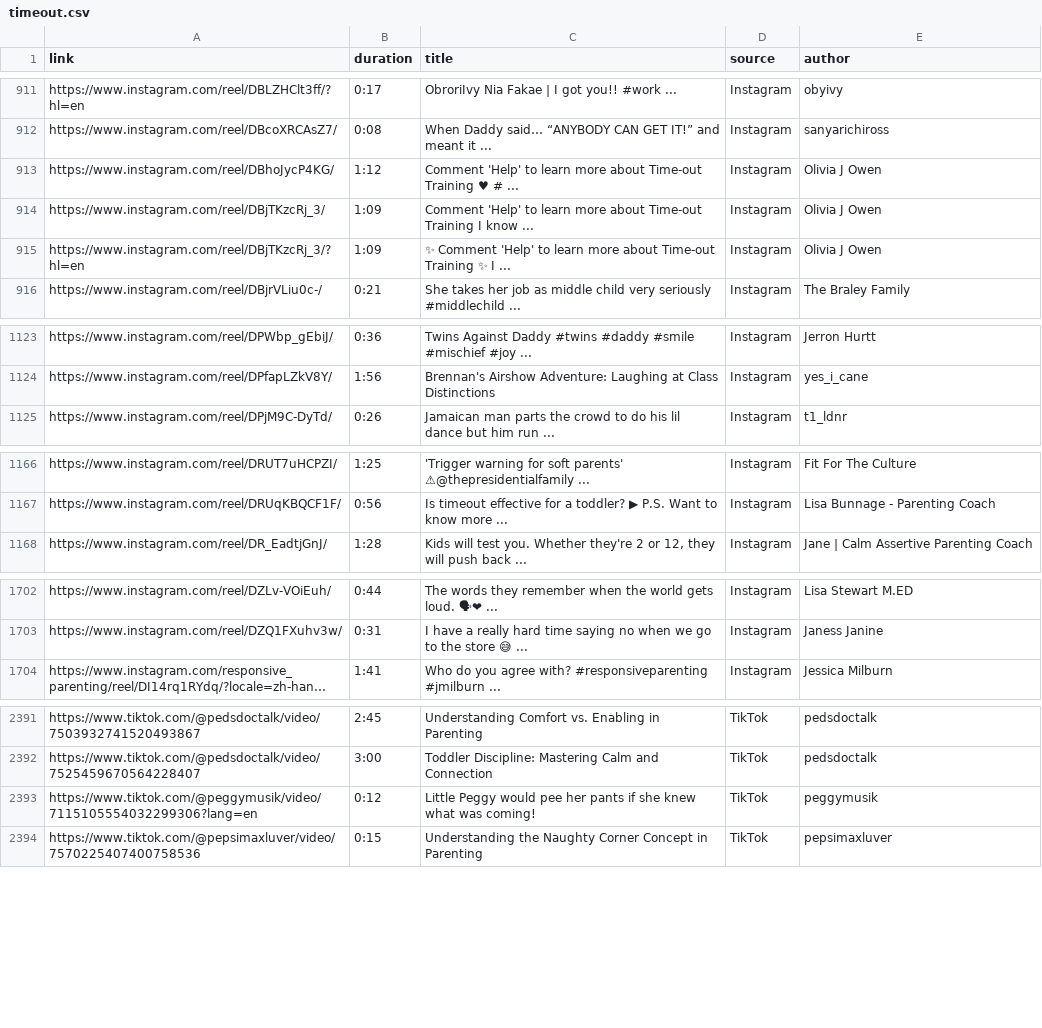
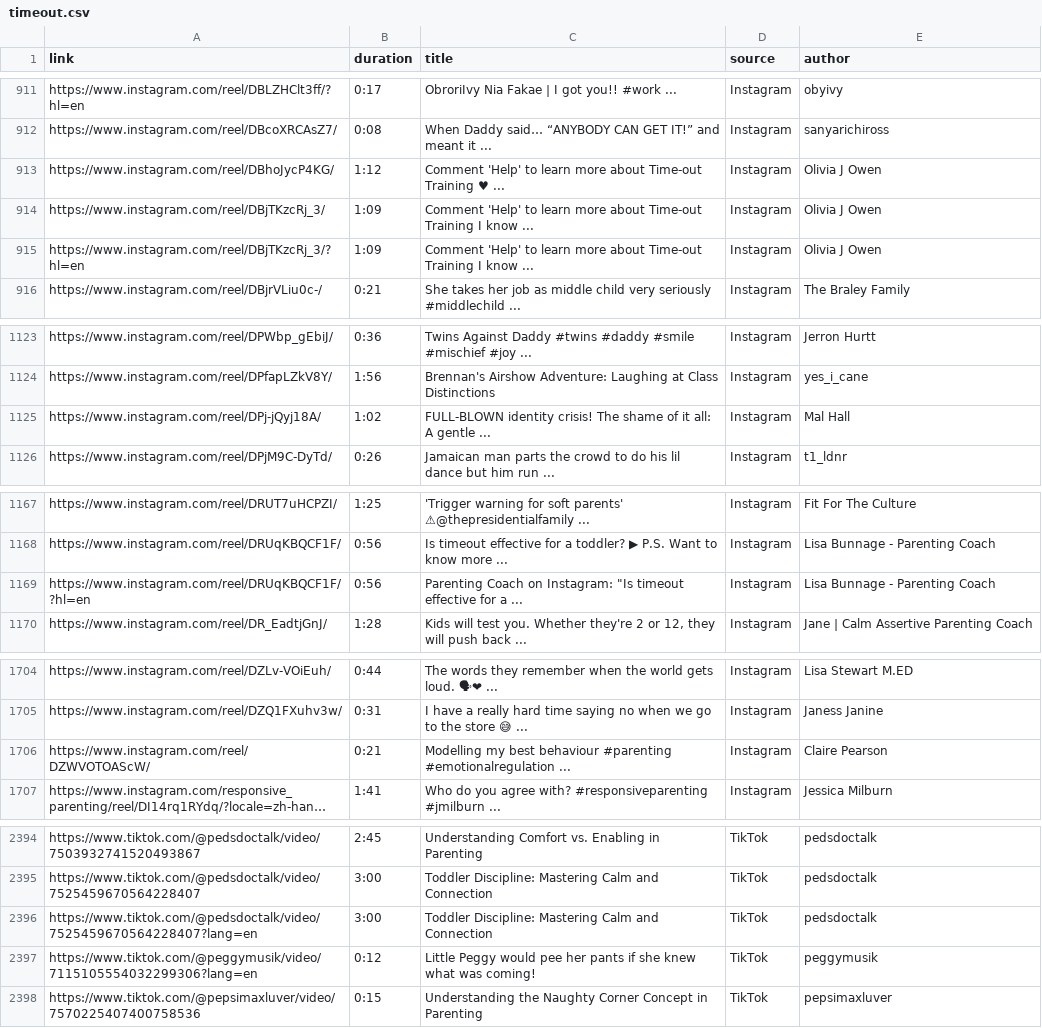
Before and after one commit to UoA-eResearch/timeout, a CSV file: data/timeout.csv, drawn as a sheet; only a part is shown, gaps mark what is left out; long unchanged cells end in …; the diff covers the shown part only; the diff names each change by its address in the sheet, - before the commit and + after, or states it on an @@ line.

```diff
--- a/data/timeout.csv
+++ b/data/timeout.csv
-C913 (title): …Training ♥ # ...
+C913 (title): …Training ♥ ...
-C915 (title): ✨ Comment 'Help' to learn more about Time-out Training ✨ I ...
+C915 (title): Comment 'Help' to learn more about Time-out Training I know ...
+row 1125: https://www.instagram.com/reel/DPj-jQyj18A/ | 1:02 | FULL-BLOWN identity crisis! The shame of it all: A gentle ... | Instagram | Mal Hall
+row 1169: https://www.instagram.com/reel/DRUqKBQCF1F/?hl=en | 0:56 | Parenting Coach on Instagram: "Is timeout effective for a ... | Instagram | Lisa Bunnage - Parenting Coach
+row 1706: https://www.instagram.com/reel/DZWVOTOAScW/ | 0:21 | Modelling my best behaviour #parenting #emotionalregulation ... | Instagram | Claire Pearson
+row 2396: https://www.tiktok.com/@pedsdoctalk/video/7525459670564228407?lang=en | 3:00 | Toddler Discipline: Mastering Calm and Connection | TikTok | pedsdoctalk
```
Also changed, not shown: 35 edited cells elsewhere in this file, 5 other files.
